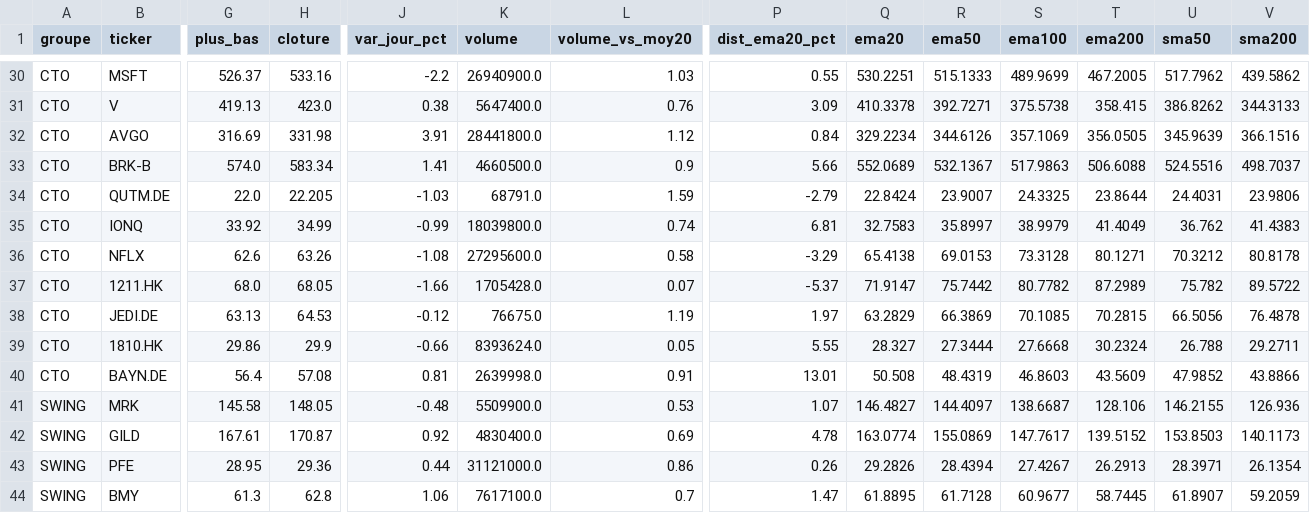
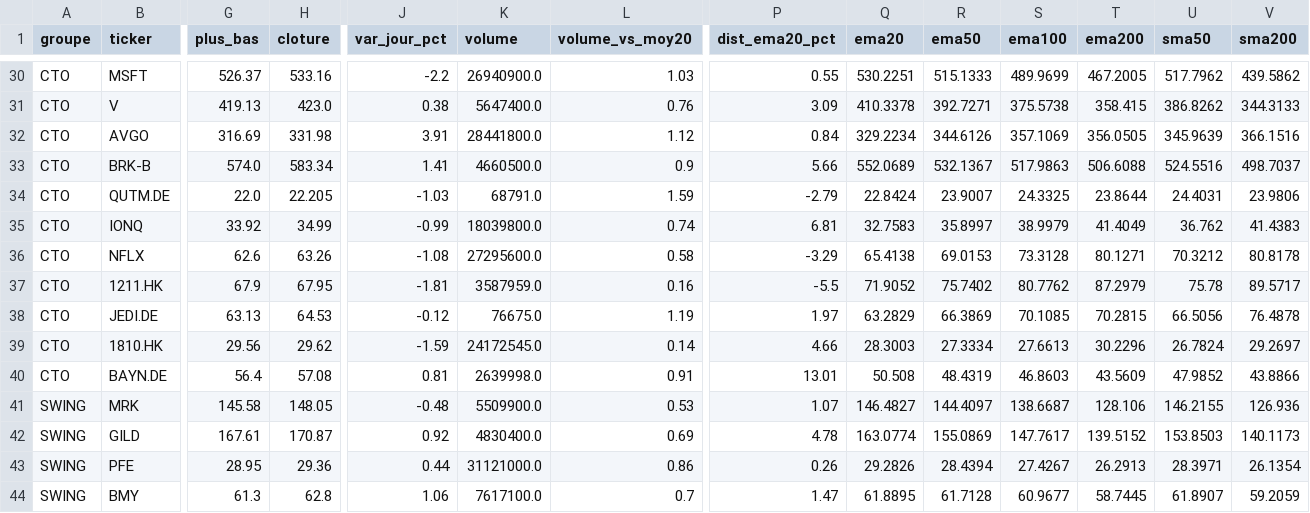
Before and after one commit to hay2ra/analyse-technique, a CSV file: data/synthese.csv, drawn as a sheet; only a part is shown, gaps mark what is left out; the diff covers the shown part only; the diff names each change by its address in the sheet, - before the commit and + after, or states it on an @@ line.

```diff
--- a/data/synthese.csv
+++ b/data/synthese.csv
-G37 (plus_bas): 68.0
+G37 (plus_bas): 67.9
-H37 (cloture): 68.05
+H37 (cloture): 67.95
-J37 (var_jour_pct): -1.66
+J37 (var_jour_pct): -1.81
-K37 (volume): 1705428.0
+K37 (volume): 3587959.0
-L37 (volume_vs_moy20): 0.07
+L37 (volume_vs_moy20): 0.16
-P37 (dist_ema20_pct): -5.37
+P37 (dist_ema20_pct): -5.5
-Q37 (ema20): 71.9147
+Q37 (ema20): 71.9052
-R37 (ema50): 75.7442
+R37 (ema50): 75.7402
-S37 (ema100): 80.7782
+S37 (ema100): 80.7762
-T37 (ema200): 87.2989
+T37 (ema200): 87.2979
-U37 (sma50): 75.782
+U37 (sma50): 75.78
-V37 (sma200): 89.5722
+V37 (sma200): 89.5717
-G39 (plus_bas): 29.86
+G39 (plus_bas): 29.56
-H39 (cloture): 29.9
+H39 (cloture): 29.62
-J39 (var_jour_pct): -0.66
+J39 (var_jour_pct): -1.59
-K39 (volume): 8393624.0
+K39 (volume): 24172545.0
-L39 (volume_vs_moy20): 0.05
+L39 (volume_vs_moy20): 0.14
-P39 (dist_ema20_pct): 5.55
+P39 (dist_ema20_pct): 4.66
-Q39 (ema20): 28.327
+Q39 (ema20): 28.3003
-R39 (ema50): 27.3444
+R39 (ema50): 27.3334
-S39 (ema100): 27.6668
+S39 (ema100): 27.6613
-T39 (ema200): 30.2324
+T39 (ema200): 30.2296
-U39 (sma50): 26.788
+U39 (sma50): 26.7824
-V39 (sma200): 29.2711
+V39 (sma200): 29.2697
```
Also changed, not shown: 94 edited cells elsewhere in this file, data/scan.csv, 6 other files.
